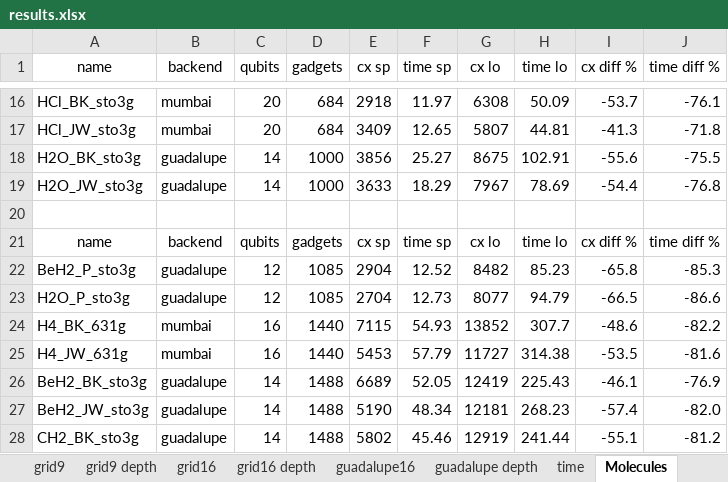
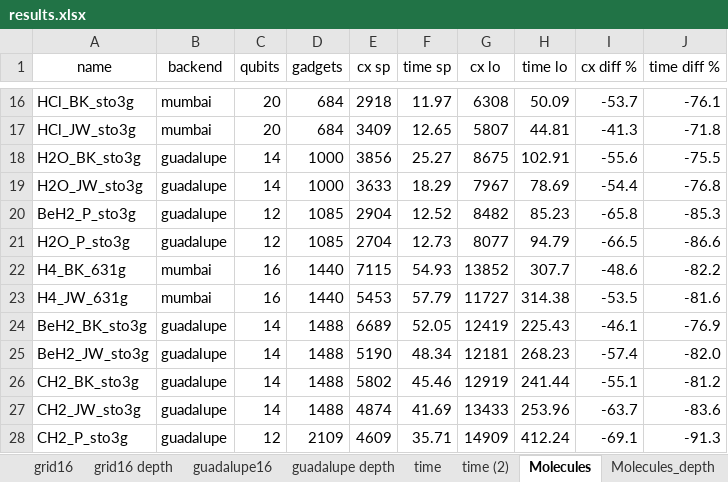
Before and after one commit to vuorenkoski/pauliopt, an Excel workbook: experiments/results.xlsx, sheet Molecules, drawn as a sheet; only a part is shown, gaps mark what is left out; the shorter side is filled out with more unchanged rows; values as stored, in another font and other column widths than the file's, no borders; the diff names each change by its address in the sheet, - before the commit and + after, or states it on an @@ line.

```diff
--- a/experiments/results.xlsx (sheet Molecules)
+++ b/experiments/results.xlsx (sheet Molecules)
+sheet tab: time (2)
-row 20: (empty)
-row 21: name | backend | qubits | gadgets | cx sp | time sp | cx lo | time lo | cx diff % | time diff %
```
Also changed, not shown: sheet Molecules_depth, sheet guadalupe depth, sheet guadalupe16, sheet grid16, sheet grid16 depth, other sheet tabs, charts or pictures, 8 other files.
